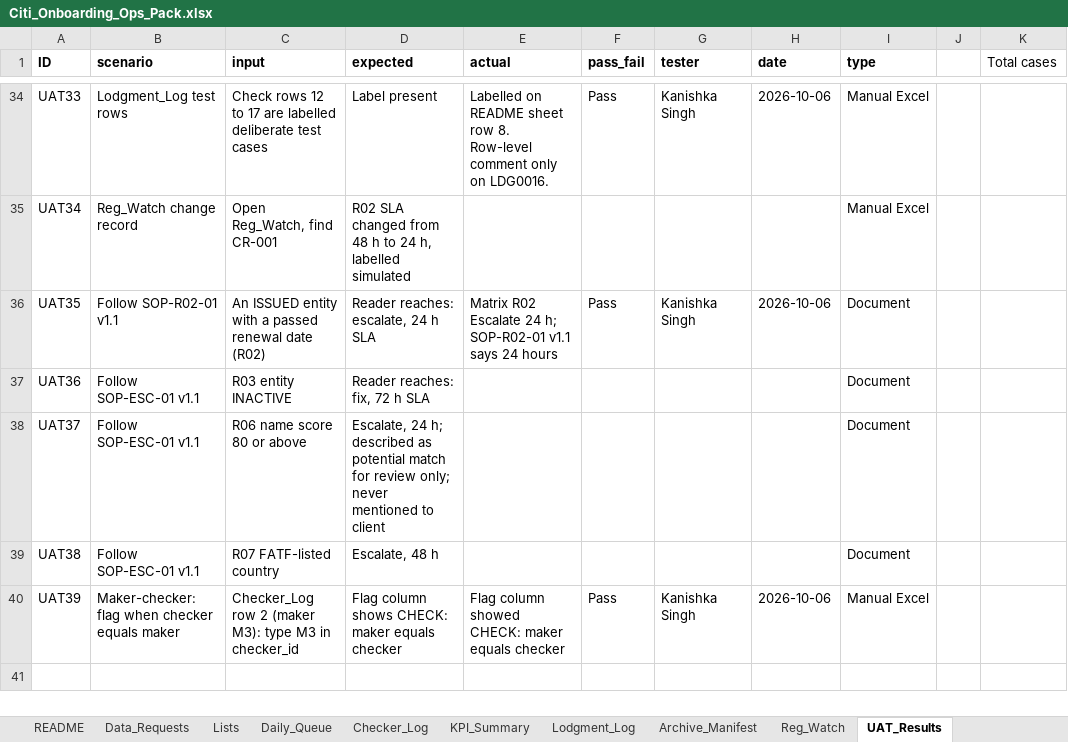
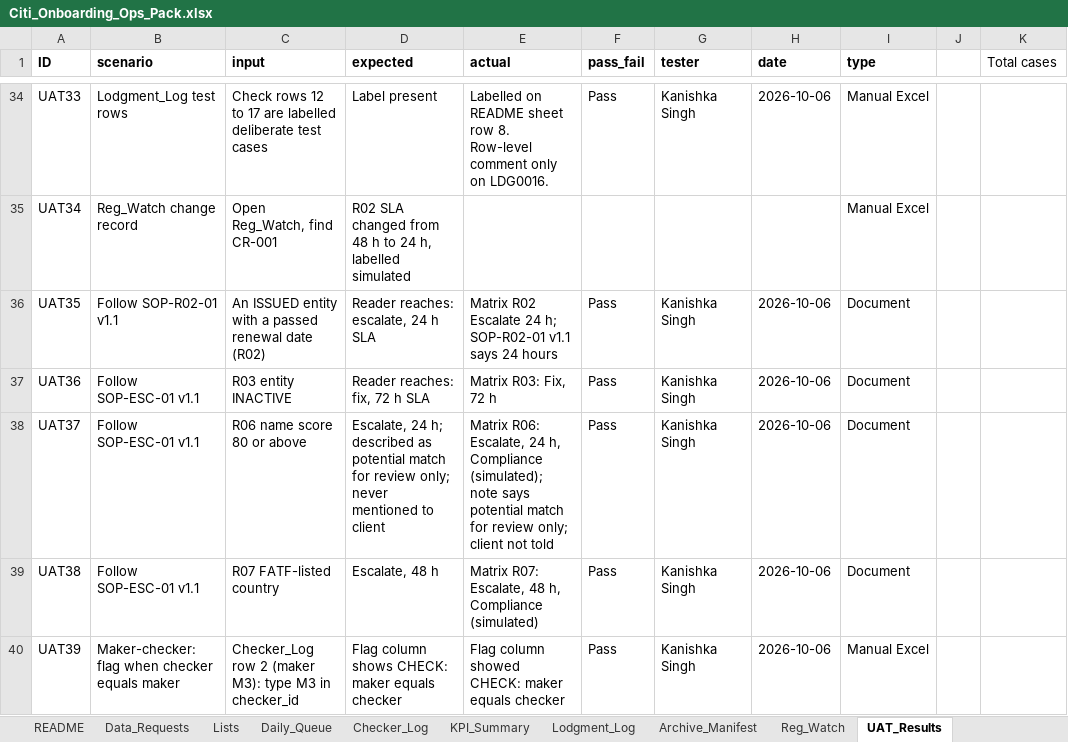
Before and after one commit to Kanss1176/sanctions-kyc-project, an Excel workbook: excel/Citi_Onboarding_Ops_Pack.xlsx, sheet UAT_Results, drawn as a sheet; only a part is shown, gaps mark what is left out; values as stored, in another font and other column widths than the file's, no borders; conditional formats not drawn; the diff names each change by its address in the sheet, - before the commit and + after, or states it on an @@ line.

Commit message:
UAT: record escalation matrix cases UAT36-38

```diff
--- a/excel/Citi_Onboarding_Ops_Pack.xlsx (sheet UAT_Results)
+++ b/excel/Citi_Onboarding_Ops_Pack.xlsx (sheet UAT_Results)
-E37 (actual): (empty)
+E37 (actual): Matrix R03: Fix, 72 h
-F37:F39 (pass_fail): (empty)
+F37:F39 (pass_fail): Pass
-G37:G39 (tester): (empty)
+G37:G39 (tester): Kanishka Singh
-H37:H39 (date): (empty)
+H37:H39 (date): 2026-10-06
-E38 (actual): (empty)
+E38 (actual): Matrix R06: Escalate, 24 h, Compliance (simulated); note says potential match for review only; client not told
-E39 (actual): (empty)
+E39 (actual): Matrix R07: Escalate, 48 h, Compliance (simulated)
```
